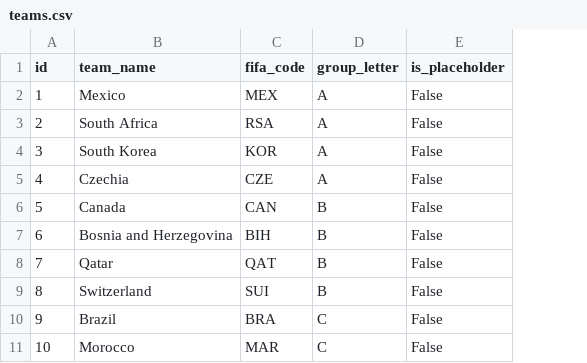
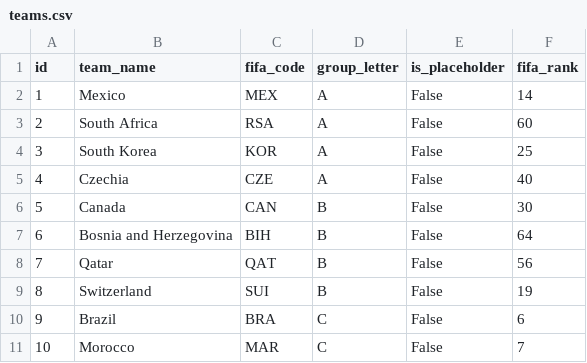
Before and after one commit to JordanRees1/worldcup-sweepstake, a CSV file: datasets/teams.csv, drawn as a sheet; only a part is shown; the diff names each change by its address in the sheet, - before the commit and + after, or states it on an @@ line.

```diff
--- a/datasets/teams.csv
+++ b/datasets/teams.csv
+column F (fifa_rank), rows 2-11: 14 | 60 | 25 | 40 | 30 | 64 | 56 | 19 | 6 | 7
```
Also changed, not shown: 11 other files.
